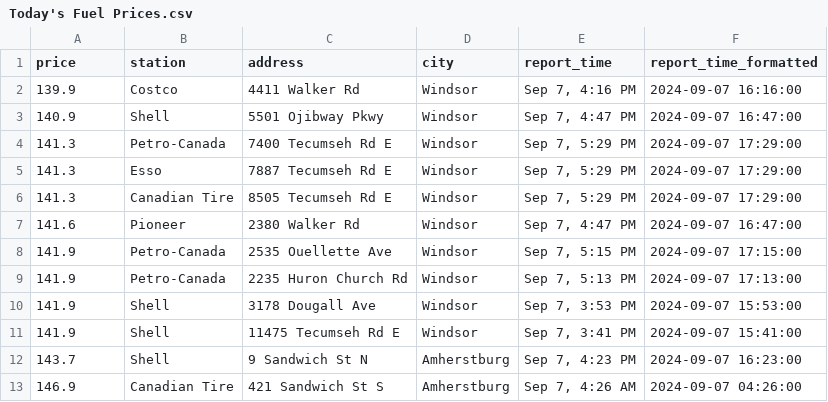
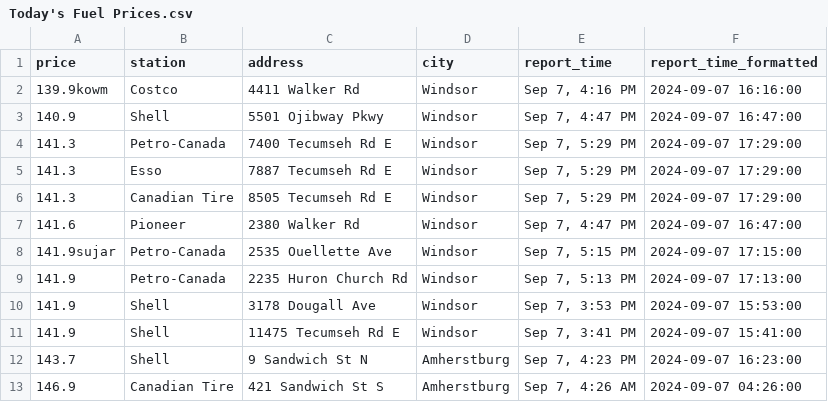
Before and after one commit to shithi30/Gas_Price_QA_CICD_GreatExpect., a CSV file: Today's Fuel Prices.csv, drawn as a sheet; only a part is shown.

Commit message:
Update Today's Fuel Prices.csv

```diff
--- a/Today's Fuel Prices.csv
+++ b/Today's Fuel Prices.csv
@@ -1,3 +1,3 @@
 price,station,address,city,report_time,report_time_formatted
-139.9,Costco,4411 Walker Rd,Windsor,"Sep 7, 4:16 PM",2024-09-07 16:16:00
+139.9kowm,Costco,4411 Walker Rd,Windsor,"Sep 7, 4:16 PM",2024-09-07 16:16:00
 140.9,Shell,5501 Ojibway Pkwy,Windsor,"Sep 7, 4:47 PM",2024-09-07 16:47:00
@@ -7,3 +7,3 @@ price,station,address,city,report_time,report_time_formatted
 141.6,Pioneer,2380 Walker Rd,Windsor,"Sep 7, 4:47 PM",2024-09-07 16:47:00
-141.9,Petro-Canada,2535 Ouellette Ave,Windsor,"Sep 7, 5:15 PM",2024-09-07 17:15:00
+141.9sujar,Petro-Canada,2535 Ouellette Ave,Windsor,"Sep 7, 5:15 PM",2024-09-07 17:15:00
 141.9,Petro-Canada,2235 Huron Church Rd,Windsor,"Sep 7, 5:13 PM",2024-09-07 17:13:00
```
